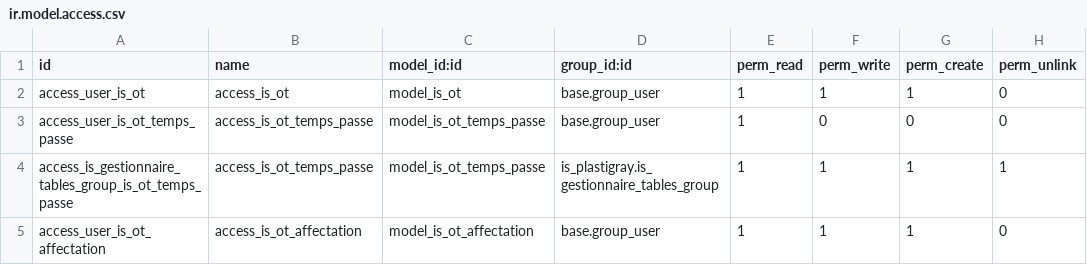
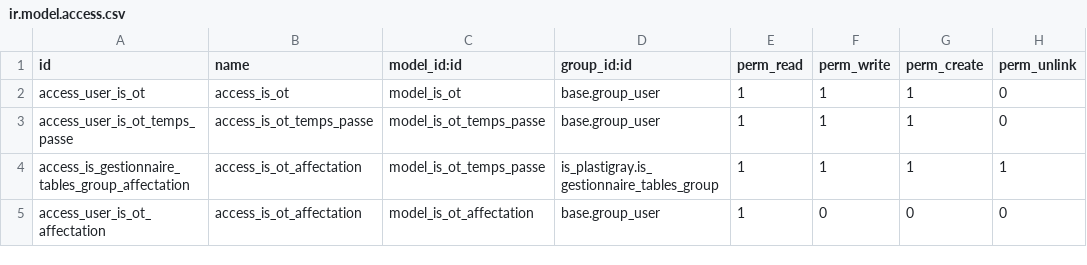
Before and after one commit to tonygalmiche/is_pg_2019_dev, a CSV file: security/ir.model.access.csv, drawn as a sheet.

Commit message:
Change in security rights.

```diff
--- a/security/ir.model.access.csv
+++ b/security/ir.model.access.csv
@@ -2,4 +2,4 @@ id,name,model_id:id,group_id:id,perm_read,perm_write,perm_create,perm_unlink
 access_user_is_ot,access_is_ot,model_is_ot,base.group_user,1,1,1,0
-access_user_is_ot_temps_passe,access_is_ot_temps_passe,model_is_ot_temps_passe,base.group_user,1,0,0,0
-access_is_gestionnaire_tables_group_is_ot_temps_passe,access_is_ot_temps_passe,model_is_ot_temps_passe,is_plastigray.is_gestionnaire_tables_group,1,1,1,1
-access_user_is_ot_affectation,access_is_ot_affectation,model_is_ot_affectation,base.group_user,1,1,1,0
+access_user_is_ot_temps_passe,access_is_ot_temps_passe,model_is_ot_temps_passe,base.group_user,1,1,1,0
+access_is_gestionnaire_tables_group_affectation,access_is_ot_affectation,model_is_ot_temps_passe,is_plastigray.is_gestionnaire_tables_group,1,1,1,1
+access_user_is_ot_affectation,access_is_ot_affectation,model_is_ot_affectation,base.group_user,1,0,0,0
```
